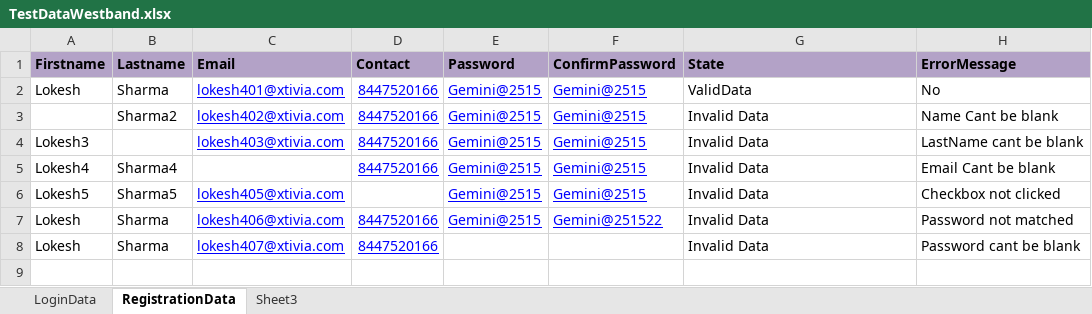
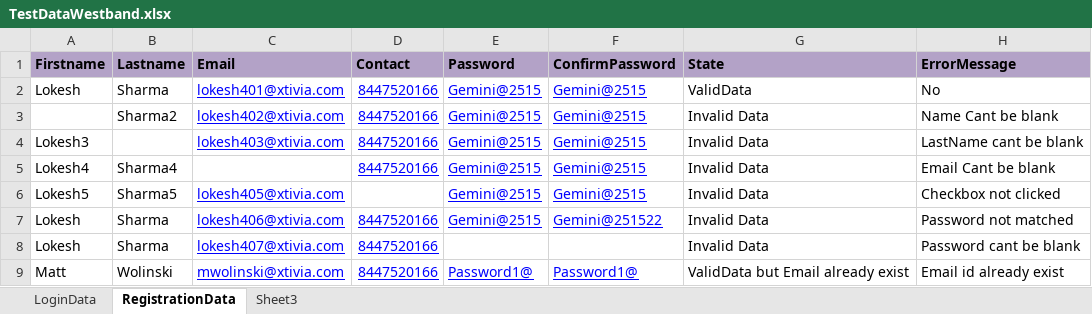
Before and after one commit to lokesh2009/XamairinProject, an Excel workbook: CrossplatformApp/TestDataWestband.xlsx, sheet RegistrationData, drawn as a sheet; values as stored, in another font and other column widths than the file's, no borders; the diff names each change by its address in the sheet, - before the commit and + after, or states it on an @@ line.

Commit message:
Excel Utility changes:-Issue while open the excel sheet again and again , not opens --Fixed

```diff
--- a/CrossplatformApp/TestDataWestband.xlsx (sheet RegistrationData)
+++ b/CrossplatformApp/TestDataWestband.xlsx (sheet RegistrationData)
+row 9: Matt | Wolinski | mwolinski@xtivia.com | 8447520166 | Password1@ | Password1@ | ValidData but Email already exist | Email id already exist
```
Also changed, not shown: 13 other files.
